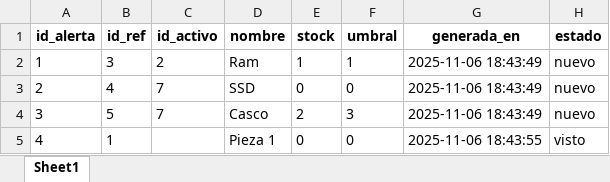
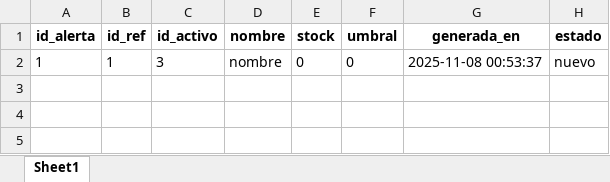
Before and after one commit to joseulloa10272/ProyectoQA, an Excel workbook: data/alertasRefacciones.xlsx, sheet Sheet1, drawn as a sheet; values as stored, in another font and other column widths than the file's, no borders; the diff names each change by its address in the sheet, - before the commit and + after, or states it on an @@ line.

```diff
--- a/data/alertasRefacciones.xlsx (sheet Sheet1)
+++ b/data/alertasRefacciones.xlsx (sheet Sheet1)
-B2 (id_ref): 3
+B2 (id_ref): 1
-C2 (id_activo): 2
+C2 (id_activo): 3
-D2 (nombre): Ram
+D2 (nombre): nombre
-E2 (stock): 1
+E2 (stock): 0
-F2 (umbral): 1
+F2 (umbral): 0
-G2 (generada_en): 2025-11-06 18:43:49
+G2 (generada_en): 2025-11-08 00:53:37
-row 3: 2 | 4 | 7 | SSD | 0 | 0 | 2025-11-06 18:43:49 | nuevo
-row 4: 3 | 5 | 7 | Casco | 2 | 3 | 2025-11-06 18:43:49 | nuevo
-row 5: 4 | 1 |  | Pieza 1 | 0 | 0 | 2025-11-06 18:43:55 | visto
```
Also changed, not shown: data/actas.xlsx, data/activos.xlsx, 23 other files.
